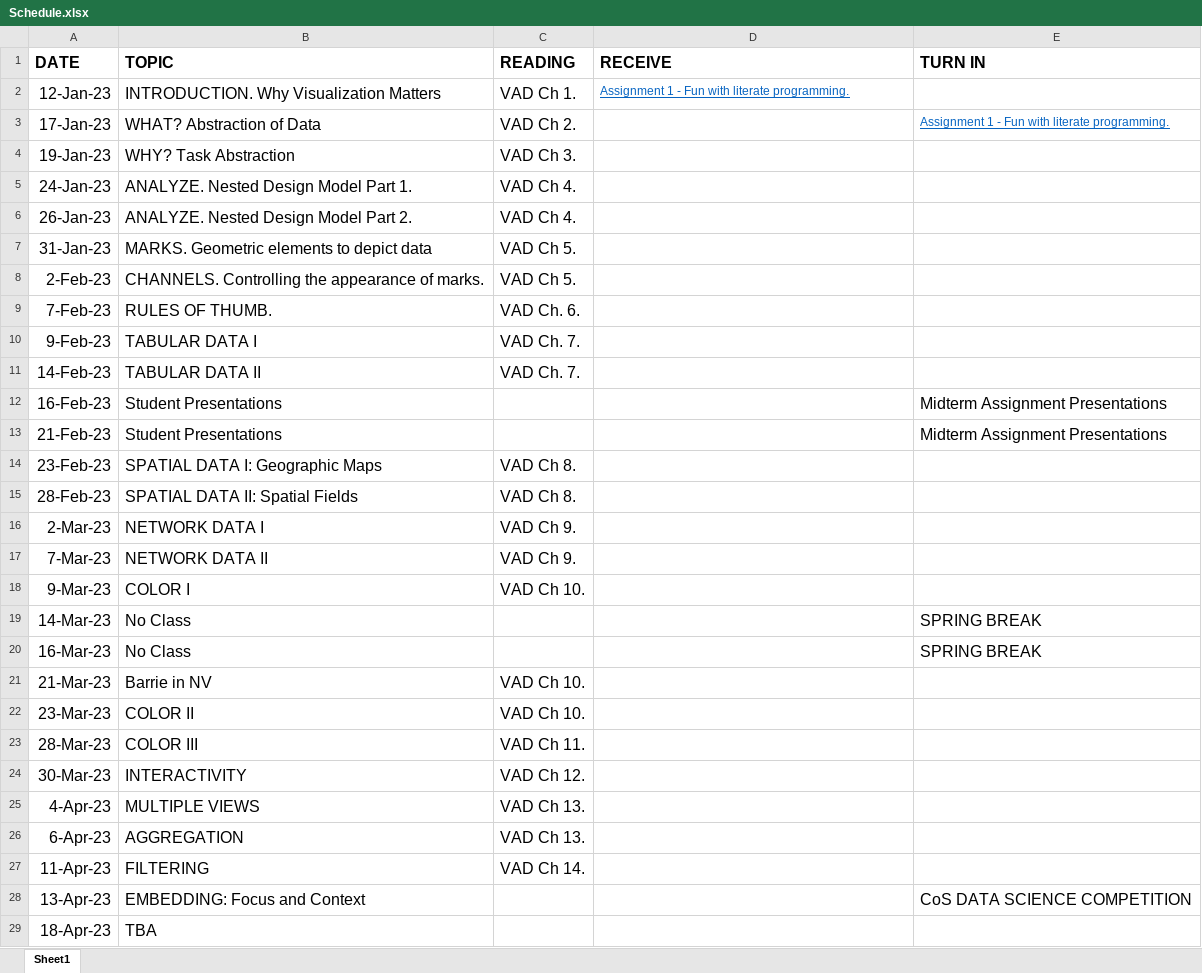
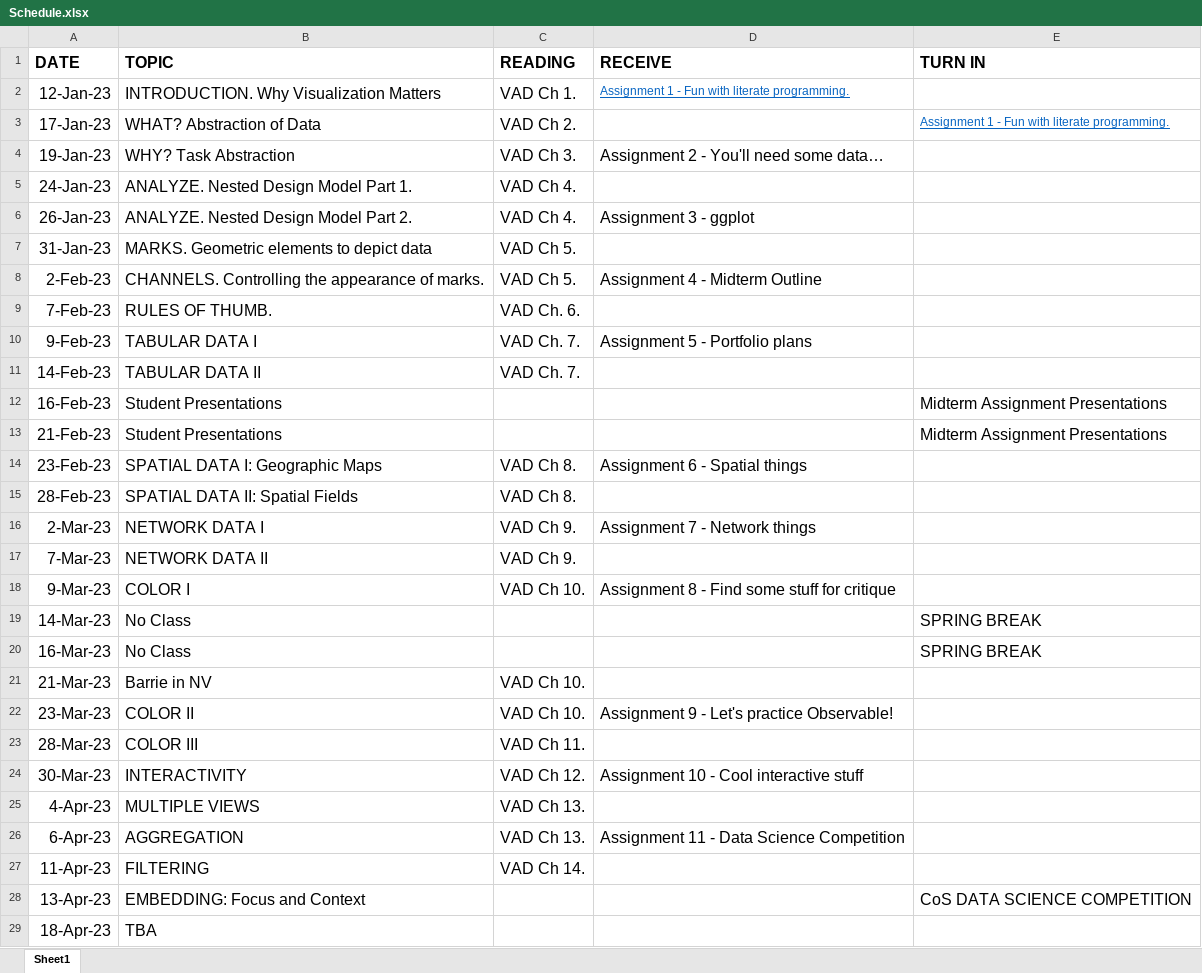
Before and after one commit to ProfessorPolymorphic/RobisonWebSite, an Excel workbook: BCB520/posts/Syllabus/Schedule.xlsx, sheet Sheet1, drawn as a sheet; only a part is shown; values as stored, in another font and other column widths than the file's, no borders; charts and pictures not drawn; the diff covers the shown part only; the diff names each change by its address in the sheet, - before the commit and + after, or states it on an @@ line.

Commit message:
Fixed Blog posts

```diff
--- a/BCB520/posts/Syllabus/Schedule.xlsx (sheet Sheet1)
+++ b/BCB520/posts/Syllabus/Schedule.xlsx (sheet Sheet1)
-D4 (RECEIVE): (empty)
+D4 (RECEIVE): Assignment 2 - You'll need some data…
-D6 (RECEIVE): (empty)
+D6 (RECEIVE): Assignment 3 - ggplot
-D8 (RECEIVE): (empty)
+D8 (RECEIVE): Assignment 4 - Midterm Outline
-D10 (RECEIVE): (empty)
+D10 (RECEIVE): Assignment 5 - Portfolio plans
-D14 (RECEIVE): (empty)
+D14 (RECEIVE): Assignment 6 - Spatial things
-D16 (RECEIVE): (empty)
+D16 (RECEIVE): Assignment 7 - Network things
-D18 (RECEIVE): (empty)
+D18 (RECEIVE): Assignment 8 - Find some stuff for critique
-D22 (RECEIVE): (empty)
+D22 (RECEIVE): Assignment 9 - Let's practice Observable!
-D24 (RECEIVE): (empty)
+D24 (RECEIVE): Assignment 10 - Cool interactive stuff
-D26 (RECEIVE): (empty)
+D26 (RECEIVE): Assignment 11 - Data Science Competition
```
Also changed, not shown: 2 edited cells elsewhere in this sheet, 21 other files.
